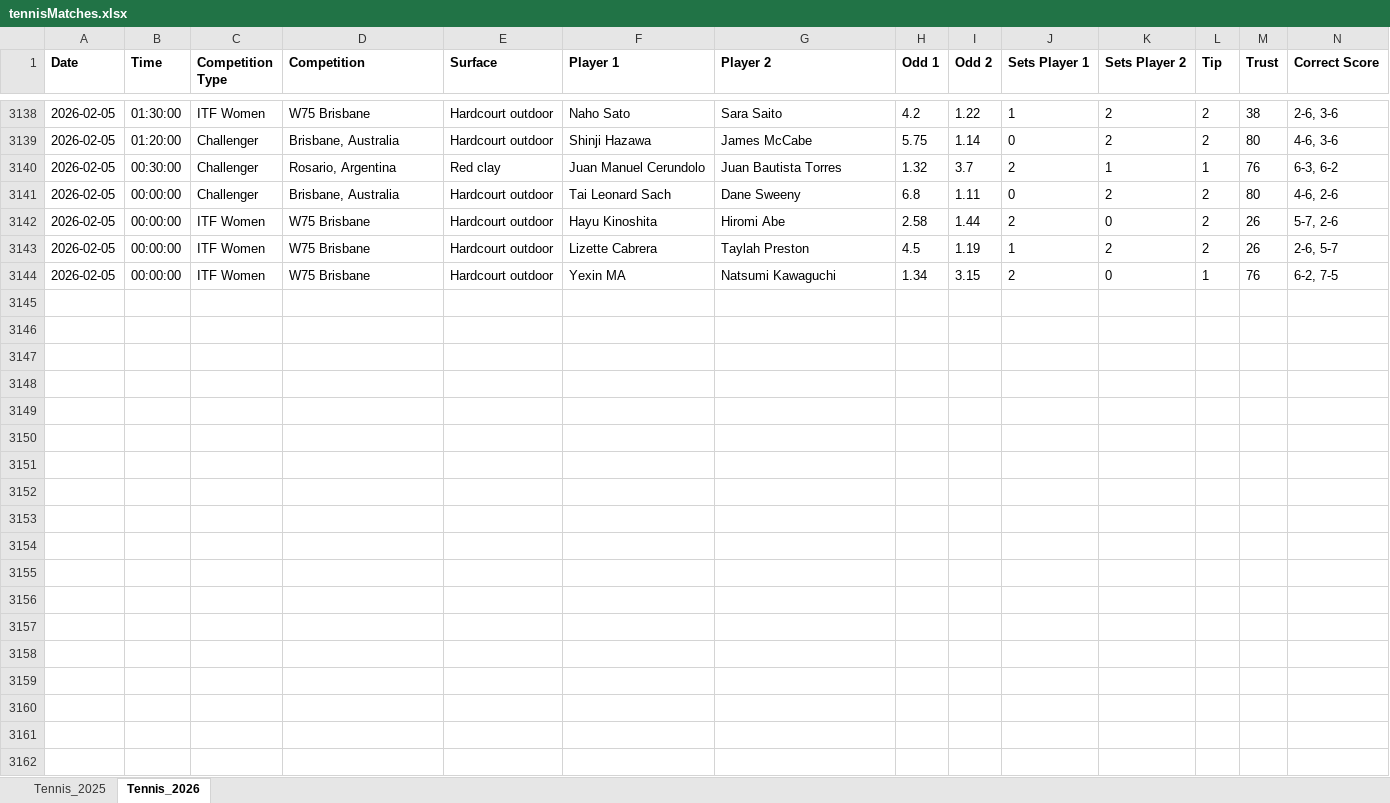
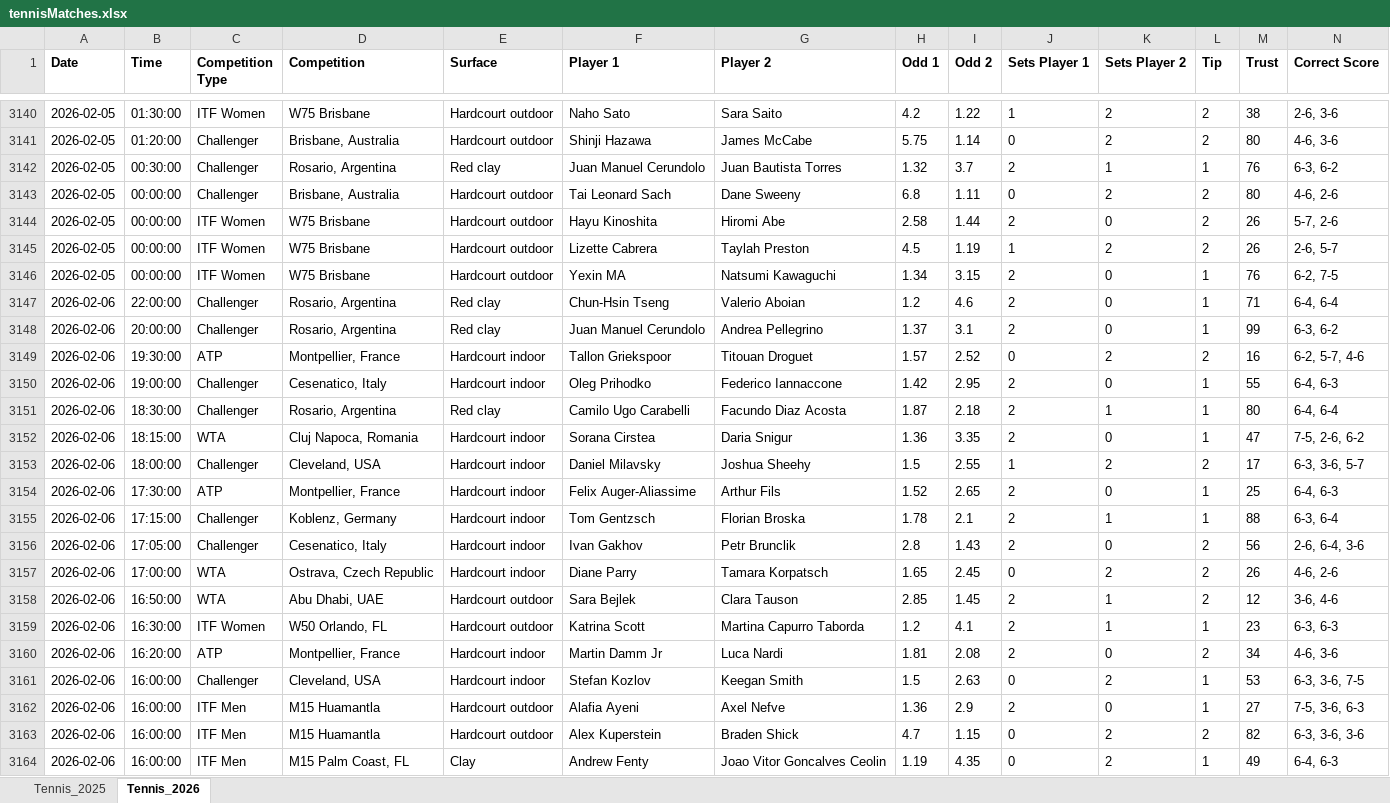
Before and after one commit to Dani-Ionescu/tennispredictions-ai-data, an Excel workbook: tennisMatches.xlsx, sheet Tennis_2026, drawn as a sheet; only a part is shown, gaps mark what is left out; values as stored, in another font and other column widths than the file's, no borders; rows hold the shown columns only; the diff covers the shown part only; the diff names each change by its address in the sheet, - before the commit and + after, or states it on an @@ line.

```diff
--- a/tennisMatches.xlsx (sheet Tennis_2026)
+++ b/tennisMatches.xlsx (sheet Tennis_2026)
+row 3147: 2026-02-06 | 22:00:00 | Challenger | Rosario, Argentina | Red clay | Chun-Hsin Tseng | Valerio Aboian | 1.2 | 4.6 | 2 | 0 | 1 | 71 | 6-4, 6-4
+row 3148: 2026-02-06 | 20:00:00 | Challenger | Rosario, Argentina | Red clay | Juan Manuel Cerundolo | Andrea Pellegrino | 1.37 | 3.1 | 2 | 0 | 1 | 99 | 6-3, 6-2
+row 3149: 2026-02-06 | 19:30:00 | ATP | Montpellier, France | Hardcourt indoor | Tallon Griekspoor | Titouan Droguet | 1.57 | 2.52 | 0 | 2 | 2 | 16 | 6-2, 5-7, 4-6
+row 3150: 2026-02-06 | 19:00:00 | Challenger | Cesenatico, Italy | Hardcourt indoor | Oleg Prihodko | Federico Iannaccone | 1.42 | 2.95 | 2 | 0 | 1 | 55 | 6-4, 6-3
+row 3151: 2026-02-06 | 18:30:00 | Challenger | Rosario, Argentina | Red clay | Camilo Ugo Carabelli | Facundo Diaz Acosta | 1.87 | 2.18 | 2 | 1 | 1 | 80 | 6-4, 6-4
+row 3152: 2026-02-06 | 18:15:00 | WTA | Cluj Napoca, Romania | Hardcourt indoor | Sorana Cirstea | Daria Snigur | 1.36 | 3.35 | 2 | 0 | 1 | 47 | 7-5, 2-6, 6-2
+row 3153: 2026-02-06 | 18:00:00 | Challenger | Cleveland, USA | Hardcourt indoor | Daniel Milavsky | Joshua Sheehy | 1.5 | 2.55 | 1 | 2 | 2 | 17 | 6-3, 3-6, 5-7
+row 3154: 2026-02-06 | 17:30:00 | ATP | Montpellier, France | Hardcourt indoor | Felix Auger-Aliassime | Arthur Fils | 1.52 | 2.65 | 2 | 0 | 1 | 25 | 6-4, 6-3
+row 3155: 2026-02-06 | 17:15:00 | Challenger | Koblenz, Germany | Hardcourt indoor | Tom Gentzsch | Florian Broska | 1.78 | 2.1 | 2 | 1 | 1 | 88 | 6-3, 6-4
+row 3156: 2026-02-06 | 17:05:00 | Challenger | Cesenatico, Italy | Hardcourt indoor | Ivan Gakhov | Petr Brunclik | 2.8 | 1.43 | 2 | 0 | 2 | 56 | 2-6, 6-4, 3-6
+row 3157: 2026-02-06 | 17:00:00 | WTA | Ostrava, Czech Republic | Hardcourt indoor | Diane Parry | Tamara Korpatsch | 1.65 | 2.45 | 0 | 2 | 2 | 26 | 4-6, 2-6
+row 3158: 2026-02-06 | 16:50:00 | WTA | Abu Dhabi, UAE | Hardcourt outdoor | Sara Bejlek | Clara Tauson | 2.85 | 1.45 | 2 | 1 | 2 | 12 | 3-6, 4-6
+row 3159: 2026-02-06 | 16:30:00 | ITF Women | W50 Orlando, FL | Hardcourt outdoor | Katrina Scott | Martina Capurro Taborda | 1.2 | 4.1 | 2 | 1 | 1 | 23 | 6-3, 6-3
+row 3160: 2026-02-06 | 16:20:00 | ATP | Montpellier, France | Hardcourt indoor | Martin Damm Jr | Luca Nardi | 1.81 | 2.08 | 2 | 0 | 2 | 34 | 4-6, 3-6
+row 3161: 2026-02-06 | 16:00:00 | Challenger | Cleveland, USA | Hardcourt indoor | Stefan Kozlov | Keegan Smith | 1.5 | 2.63 | 0 | 2 | 1 | 53 | 6-3, 3-6, 7-5
+row 3162: 2026-02-06 | 16:00:00 | ITF Men | M15 Huamantla | Hardcourt outdoor | Alafia Ayeni | Axel Nefve | 1.36 | 2.9 | 2 | 0 | 1 | 27 | 7-5, 3-6, 6-3
+row 3163: 2026-02-06 | 16:00:00 | ITF Men | M15 Huamantla | Hardcourt outdoor | Alex Kuperstein | Braden Shick | 4.7 | 1.15 | 0 | 2 | 2 | 82 | 6-3, 3-6, 3-6
+row 3164: 2026-02-06 | 16:00:00 | ITF Men | M15 Palm Coast, FL | Clay | Andrew Fenty | Joao Vitor Goncalves Ceolin | 1.19 | 4.35 | 0 | 2 | 1 | 49 | 6-4, 6-3
```
Also changed, not shown: 64 added rows elsewhere in this sheet, 1 other file.
